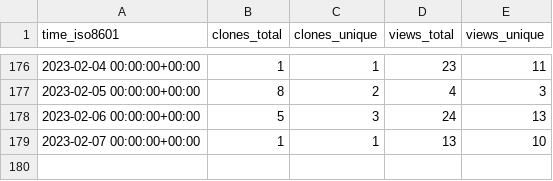
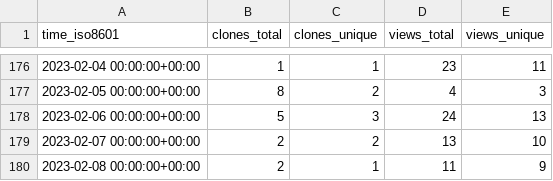
Before and after one commit to Fevol/obsidian-translate, a CSV file: Fevol/obsidian-translate/ghrs-data/views_clones_aggregate.csv, drawn as a sheet; only a part is shown, gaps mark what is left out.

```diff
--- a/Fevol/obsidian-translate/ghrs-data/views_clones_aggregate.csv
+++ b/Fevol/obsidian-translate/ghrs-data/views_clones_aggregate.csv
@@ -178,2 +178,3 @@ time_iso8601,clones_total,clones_unique,views_total,views_unique
 2023-02-06 00:00:00+00:00,5,3,24,13
-2023-02-07 00:00:00+00:00,1,1,13,10
+2023-02-07 00:00:00+00:00,2,2,13,10
+2023-02-08 00:00:00+00:00,2,1,11,9
```
Also changed, not shown: 1 other file.
